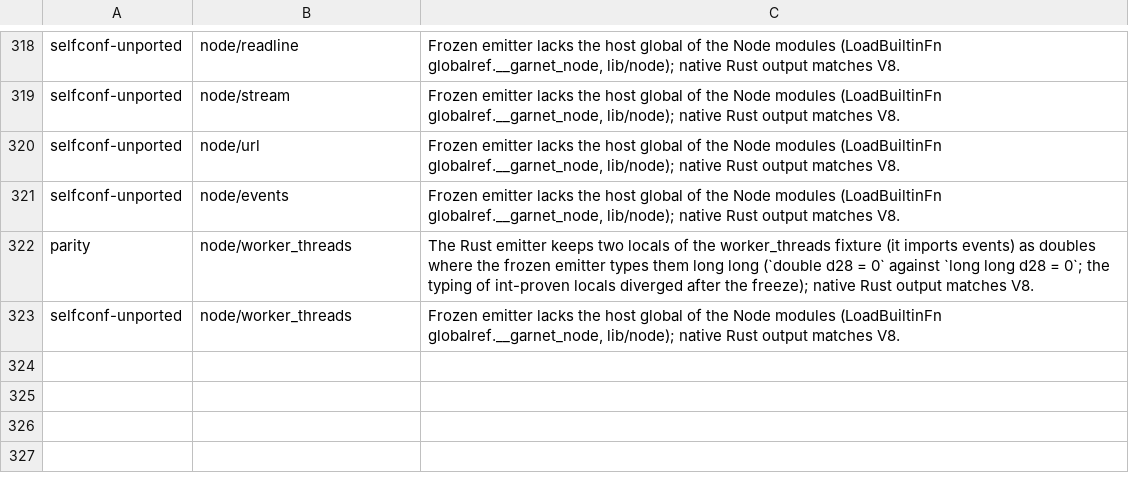
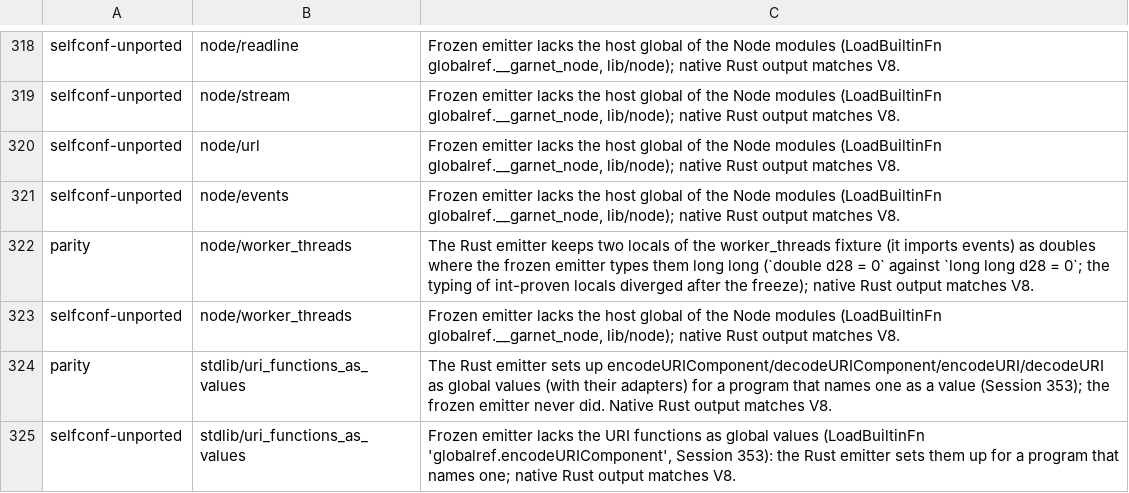
Before and after one commit to kazhiramatsu/garnet, a TSV file: scripts/frozen_known_diffs.tsv, drawn as a sheet; only a part is shown, gaps mark what is left out; the diff names each change by its address in the sheet, - before the commit and + after, or states it on an @@ line.

Commit message:
String.prototype[Symbol.iterator] as a method, symbol-keyed reads on primitives, and the URI functions as values
Two deferred conformance gaps, both loud rejects before (a TypeError and a
ReferenceError at run time, never a silent value):

- `"ab"[Symbol.iterator]()`: the string prototype has the method now (the
  code points, as for-of and spread see them: ts_iter_acquire's string case),
  and ts_get_symkey, which returned undefined for every receiver that is not
  an object, lets a string or number primitive read a symbol-keyed property
  through its prototype, so the method is found on a string-typed value too.
- encodeURIComponent, decodeURIComponent, encodeURI and decodeURI as values
  (`.map(encodeURIComponent)`, `typeof`, identity): the emitter sets them up
  as the global object's functions with their value adapters for a program
  whose IR names one as a value (globalref.<name>; a call lowers to the
  runtime directly as before), so every other program's output is unchanged.
  The frozen emitter never set them up: one allowlist line each for the
  parity and selfconf oracles of the new fixture.

Fixtures: stdlib/uri_functions_as_values, strings/string_iterator_method
(plain and strict). Also noted in the docs: the 2.1% of tsc-ts instructions
on lib/node against the shim build is spread over the string runtime (a
per-symbol profile of both builds), not pursued; Stats dates are getters
without a cache (Node caches the Date), kept for the stat on the compiler's
hot path.

Verified: the full gate set (conformance plain, strict and GC-protect; parity;
selfconf; unit; bundler; GC stress; bench; tsc-ts identical, instructions 1.0003).

```diff
--- a/scripts/frozen_known_diffs.tsv
+++ b/scripts/frozen_known_diffs.tsv
+row 324: parity | stdlib/uri_functions_as_values | The Rust emitter sets up encodeURIComponent/decodeURIComponent/encodeURI/decodeURI as global values (with their adapters) for a program that names one as a value (Session 353); the frozen emitter never did. Native Rust output matches V8.
+row 325: selfconf-unported | stdlib/uri_functions_as_values | Frozen emitter lacks the URI functions as global values (LoadBuiltinFn 'globalref.encodeURIComponent', Session 353): the Rust emitter sets them up for a program that names one; native Rust output matches V8.
```
Also changed, not shown: 7 other files.
